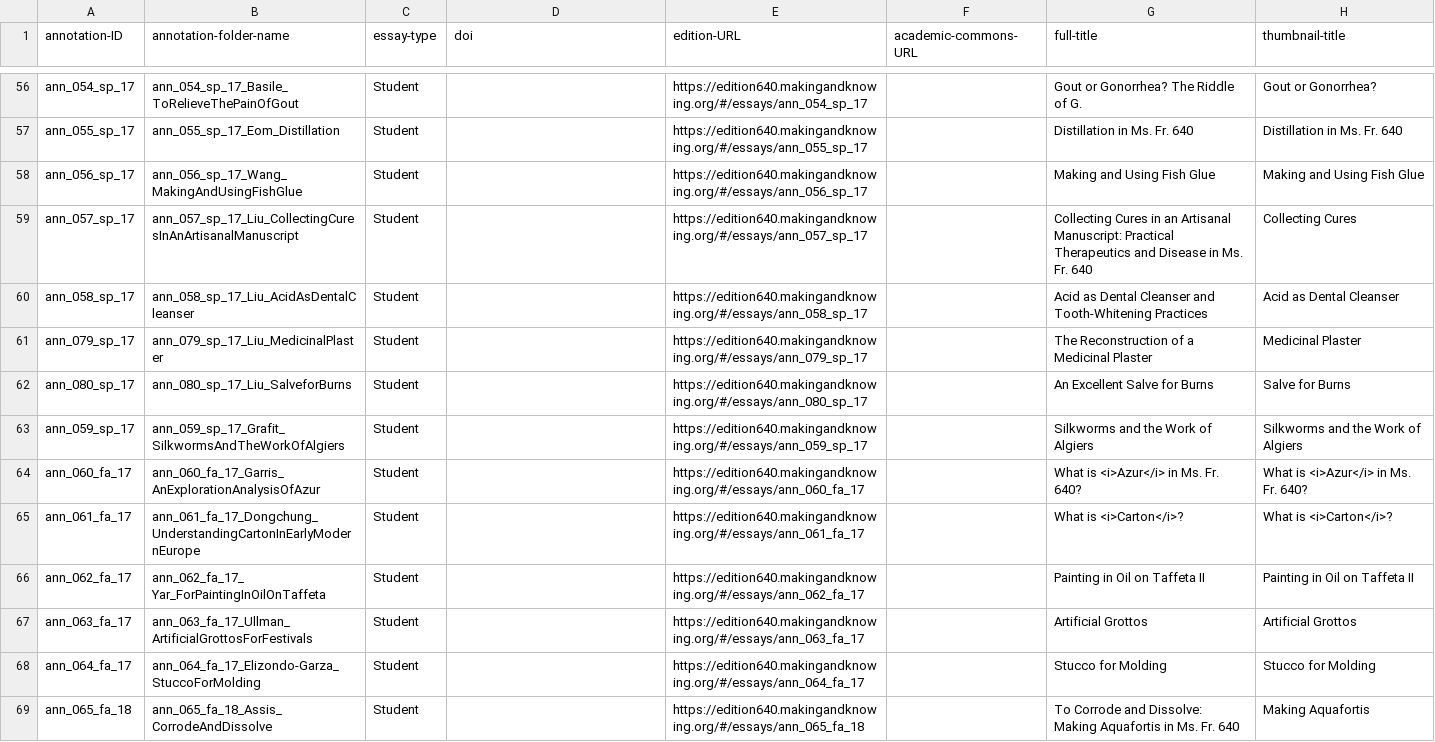
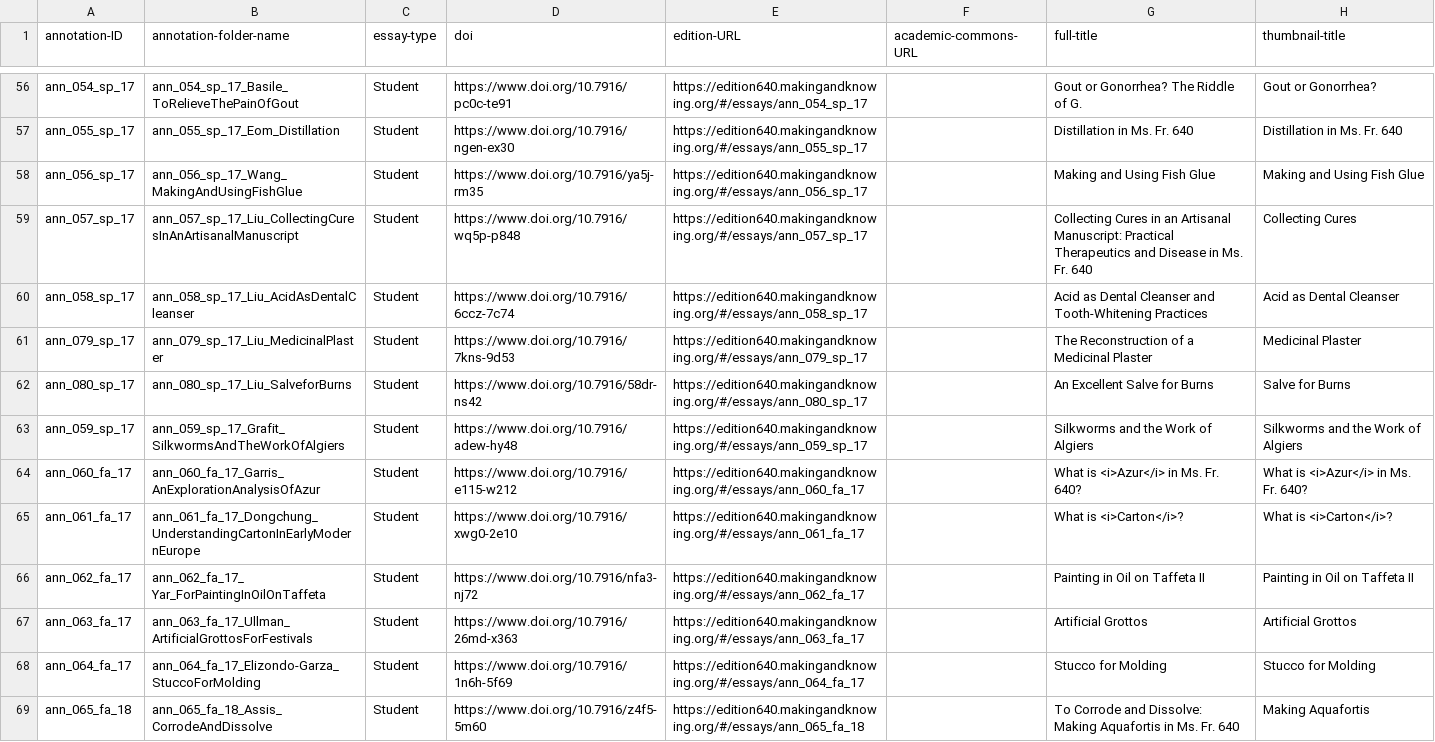
Before and after one commit to cu-mkp/m-k-manuscript-data, a CSV file: metadata/annotation-metadata.csv, drawn as a sheet; only a part is shown, gaps mark what is left out; the diff covers the shown part only; the diff names each change by its address in the sheet, - before the commit and + after, or states it on an @@ line.

```diff
--- a/metadata/annotation-metadata.csv
+++ b/metadata/annotation-metadata.csv
-D56 (doi): (empty)
+D56 (doi): https://www.doi.org/10.7916/pc0c-te91
-D57 (doi): (empty)
+D57 (doi): https://www.doi.org/10.7916/ngen-ex30
-D58 (doi): (empty)
+D58 (doi): https://www.doi.org/10.7916/ya5j-rm35
-D59 (doi): (empty)
+D59 (doi): https://www.doi.org/10.7916/wq5p-p848
-D60 (doi): (empty)
+D60 (doi): https://www.doi.org/10.7916/6ccz-7c74
-D61 (doi): (empty)
+D61 (doi): https://www.doi.org/10.7916/7kns-9d53
-D62 (doi): (empty)
+D62 (doi): https://www.doi.org/10.7916/58dr-ns42
-D63 (doi): (empty)
+D63 (doi): https://www.doi.org/10.7916/adew-hy48
-D64 (doi): (empty)
+D64 (doi): https://www.doi.org/10.7916/e115-w212
-D65 (doi): (empty)
+D65 (doi): https://www.doi.org/10.7916/xwg0-2e10
-D66 (doi): (empty)
+D66 (doi): https://www.doi.org/10.7916/nfa3-nj72
-D67 (doi): (empty)
+D67 (doi): https://www.doi.org/10.7916/26md-x363
-D68 (doi): (empty)
+D68 (doi): https://www.doi.org/10.7916/1n6h-5f69
-D69 (doi): (empty)
+D69 (doi): https://www.doi.org/10.7916/z4f5-5m60
```
Also changed, not shown: 113 edited cells elsewhere in this file.
